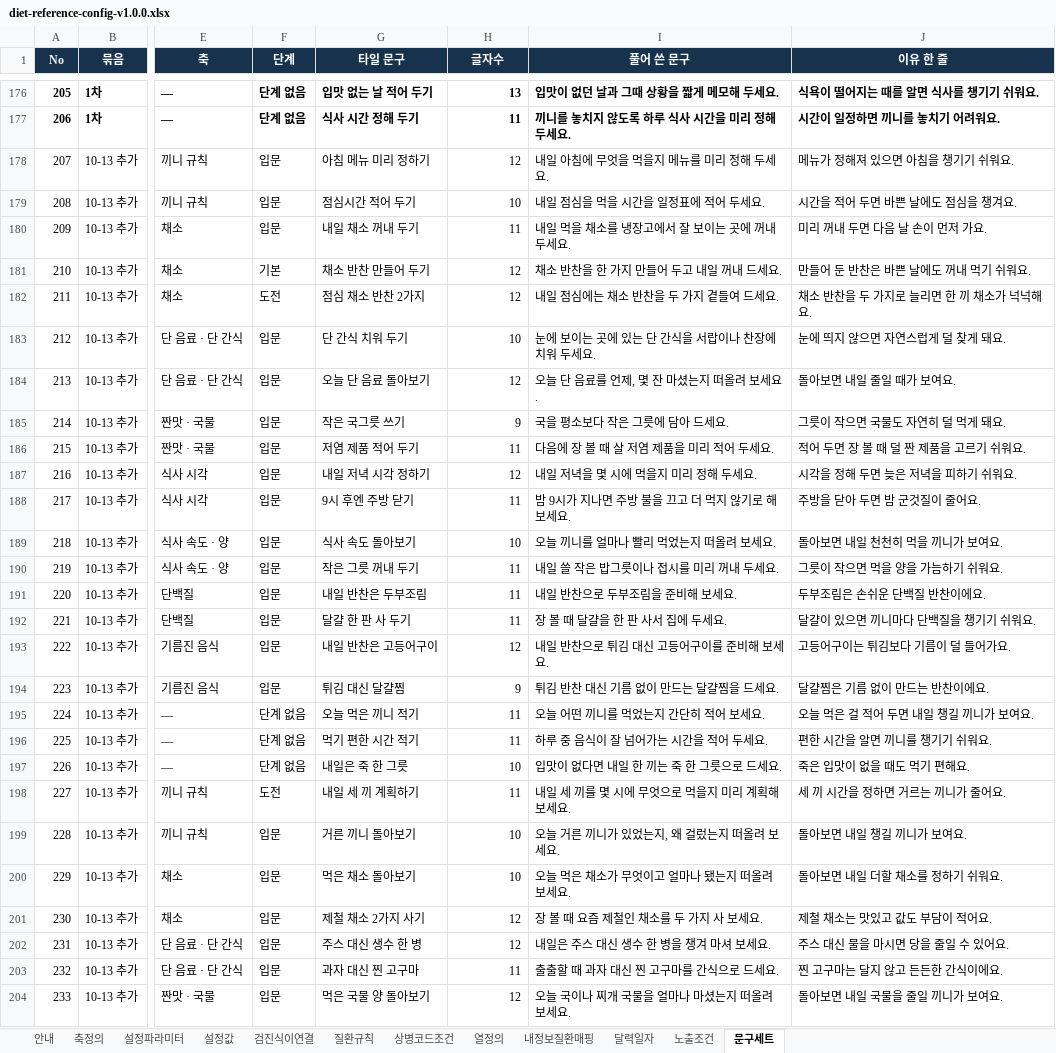
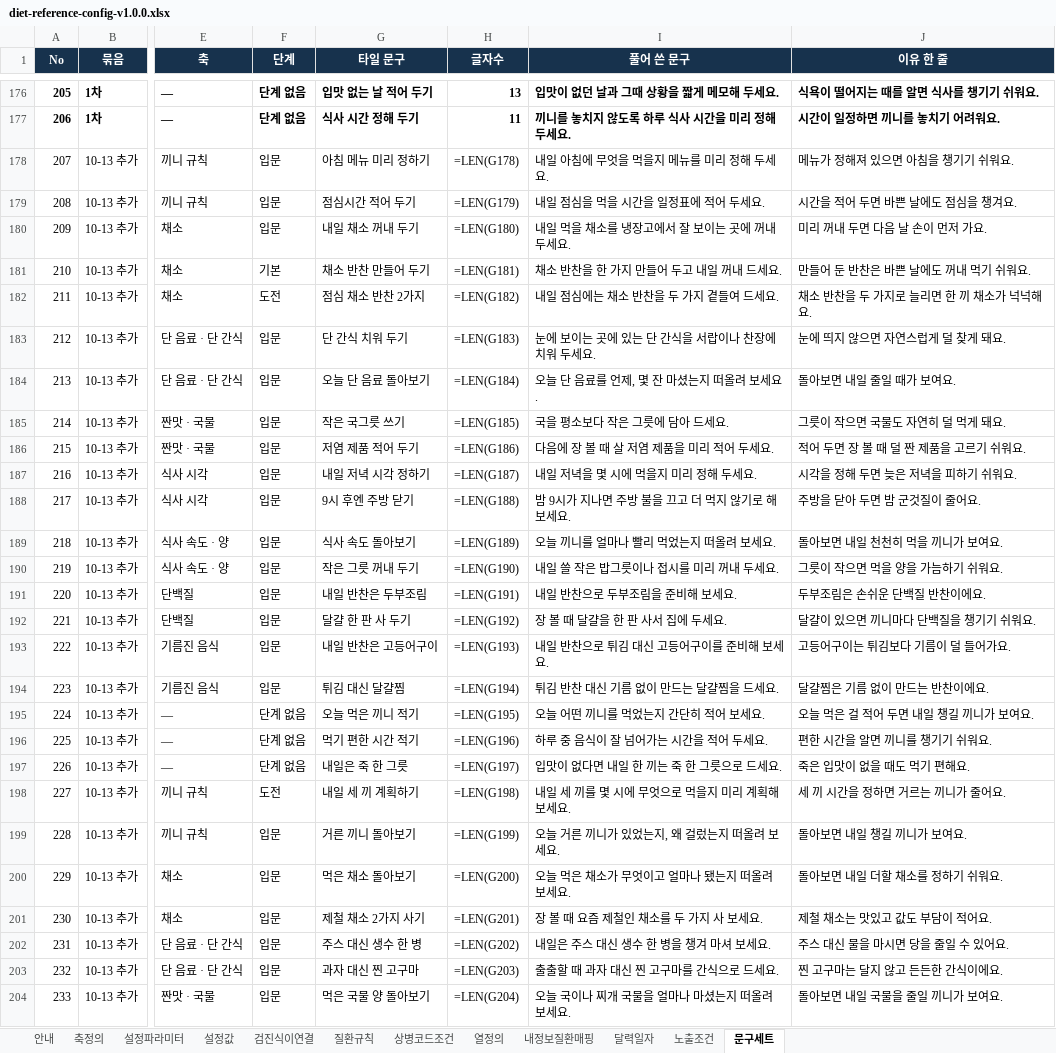
Before and after one commit to srleeinkorea/maireport-rsna-demo-k7x9m2q8v4n6, an Excel workbook: files/diet-reference-config-v1.0.0.xlsx, sheet 문구세트, drawn as a sheet; only a part is shown, gaps mark what is left out; values as stored, in another font and other column widths than the file's, no borders; formulas without a stored value are shown as written; table styles not drawn; the diff covers the shown part only; the diff names each change by its address in the sheet, - before the commit and + after, or states it on an @@ line.

```diff
--- a/files/diet-reference-config-v1.0.0.xlsx (sheet 문구세트)
+++ b/files/diet-reference-config-v1.0.0.xlsx (sheet 문구세트)
-H178 (글자수): 12
+H178 (글자수): =LEN(G178)
-H179 (글자수): 10
+H179 (글자수): =LEN(G179)
-H180 (글자수): 11
+H180 (글자수): =LEN(G180)
-H181 (글자수): 12
+H181 (글자수): =LEN(G181)
-H182 (글자수): 12
+H182 (글자수): =LEN(G182)
-H183 (글자수): 10
+H183 (글자수): =LEN(G183)
-H184 (글자수): 12
+H184 (글자수): =LEN(G184)
-H185 (글자수): 9
+H185 (글자수): =LEN(G185)
-H186 (글자수): 11
+H186 (글자수): =LEN(G186)
-H187 (글자수): 12
+H187 (글자수): =LEN(G187)
-H188 (글자수): 11
+H188 (글자수): =LEN(G188)
-H189 (글자수): 10
+H189 (글자수): =LEN(G189)
-H190 (글자수): 11
+H190 (글자수): =LEN(G190)
-H191 (글자수): 11
+H191 (글자수): =LEN(G191)
-H192 (글자수): 11
+H192 (글자수): =LEN(G192)
-H193 (글자수): 12
+H193 (글자수): =LEN(G193)
-H194 (글자수): 9
+H194 (글자수): =LEN(G194)
-H195 (글자수): 11
+H195 (글자수): =LEN(G195)
-H196 (글자수): 11
+H196 (글자수): =LEN(G196)
-H197 (글자수): 10
+H197 (글자수): =LEN(G197)
-H198 (글자수): 11
+H198 (글자수): =LEN(G198)
-H199 (글자수): 10
+H199 (글자수): =LEN(G199)
-H200 (글자수): 10
+H200 (글자수): =LEN(G200)
-H201 (글자수): 12
+H201 (글자수): =LEN(G201)
-H202 (글자수): 12
+H202 (글자수): =LEN(G202)
-H203 (글자수): 11
+H203 (글자수): =LEN(G203)
-H204 (글자수): 12
+H204 (글자수): =LEN(G204)
```
Also changed, not shown: 200 edited cells elsewhere in this sheet, sheet 설정파라미터, sheet 설정값, sheet 축정의, sheet 안내, files/diet-data-contract-v1.0.1.xlsx, 6 other files.
